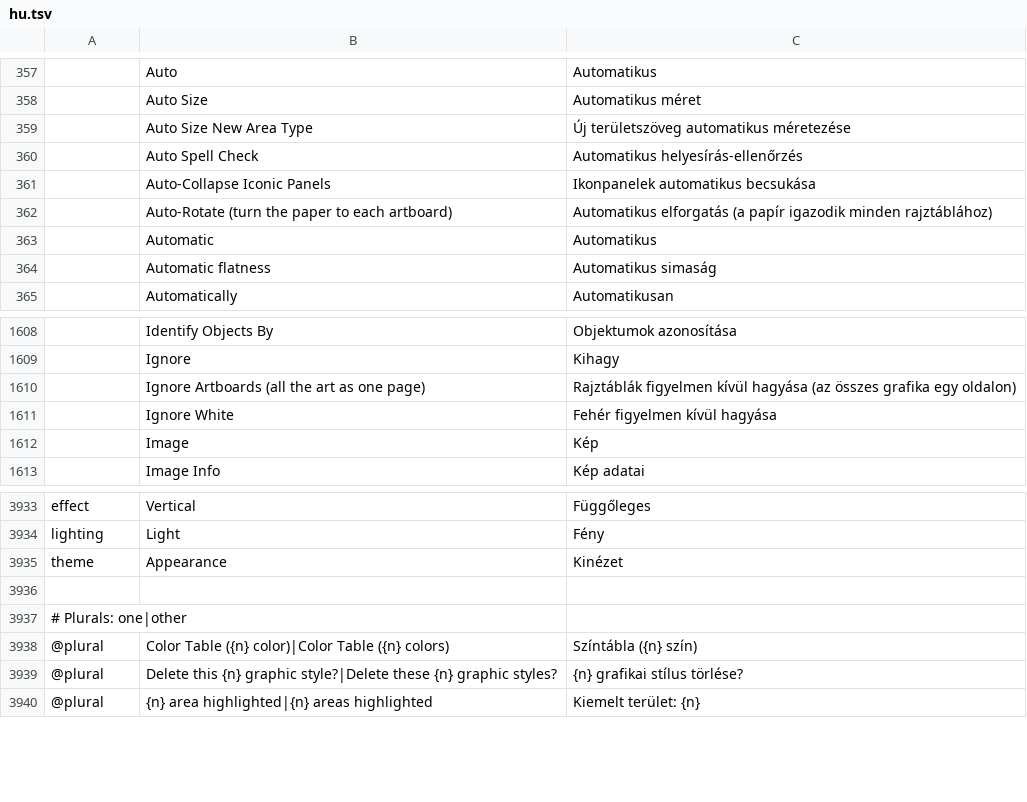
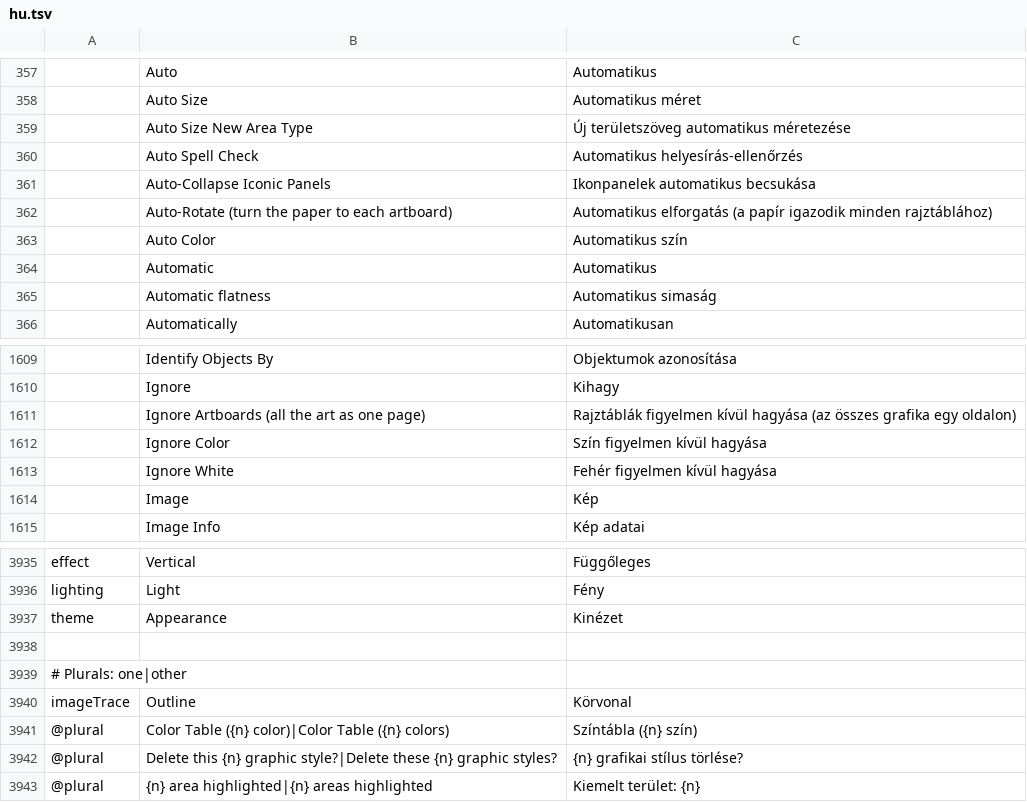
Before and after one commit to 00xJS/vectorcraft, a TSV file: crates/ui-egui/src/i18n/hu.tsv, drawn as a sheet; only a part is shown, gaps mark what is left out.

```diff
--- a/crates/ui-egui/src/i18n/hu.tsv
+++ b/crates/ui-egui/src/i18n/hu.tsv
@@ -362,2 +362,3 @@
 	Auto-Rotate (turn the paper to each artboard)	Automatikus elforgatás (a papír igazodik minden rajztáblához)
+	Auto Color	Automatikus szín
 	Automatic	Automatikus
@@ -1610,2 +1611,3 @@
 	Ignore Artboards (all the art as one page)	Rajztáblák figyelmen kívül hagyása (az összes grafika egy oldalon)
+	Ignore Color	Szín figyelmen kívül hagyása
 	Ignore White	Fehér figyelmen kívül hagyása
@@ -3937,2 +3939,3 @@ theme	Appearance	Kinézet
 # Plurals: one|other
+imageTrace	Outline	Körvonal
 @plural	Color Table ({n} color)|Color Table ({n} colors)	Színtábla ({n} szín)
```
Also changed, not shown: crates/ui-egui/src/i18n/fr.tsv, crates/ui-egui/src/i18n/ja.tsv, 20 other files.
